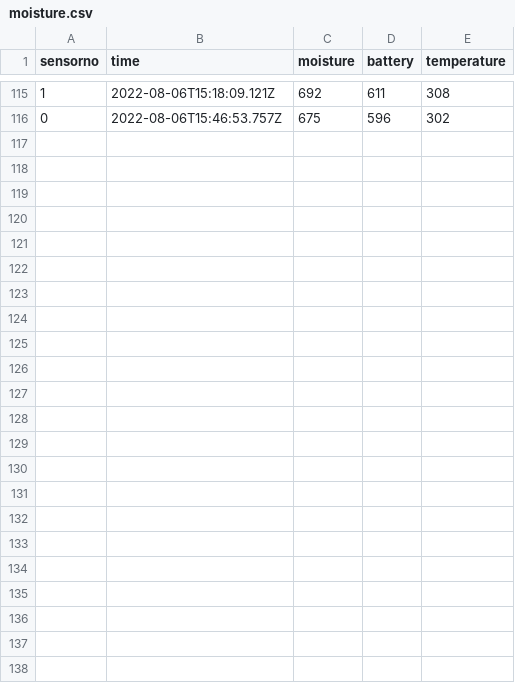
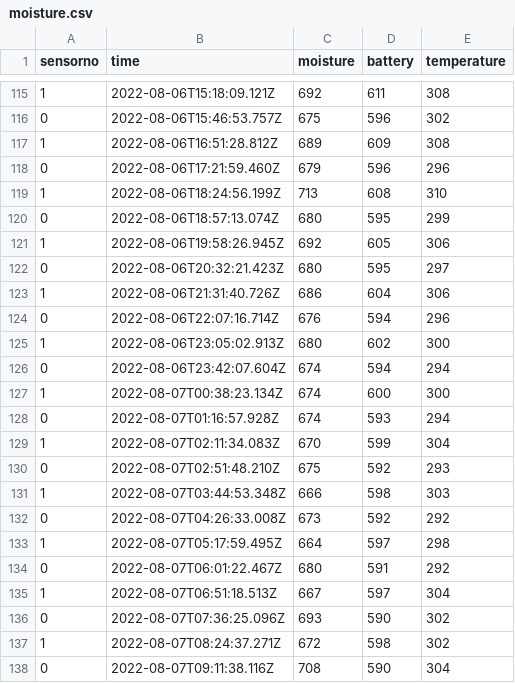
Before and after one commit to MrCybernetic/TimeLapseTomatoes, a CSV file: Code/WebSite/moisture.csv, drawn as a sheet; only a part is shown, gaps mark what is left out.

```diff
--- a/Code/WebSite/moisture.csv
+++ b/Code/WebSite/moisture.csv
@@ -116 +116,23 @@ sensorno,time,moisture,battery,temperature
 0,2022-08-06T15:46:53.757Z,675,596,302
+1,2022-08-06T16:51:28.812Z,689,609,308
+0,2022-08-06T17:21:59.460Z,679,596,296
+1,2022-08-06T18:24:56.199Z,713,608,310
+0,2022-08-06T18:57:13.074Z,680,595,299
+1,2022-08-06T19:58:26.945Z,692,605,306
+0,2022-08-06T20:32:21.423Z,680,595,297
+1,2022-08-06T21:31:40.726Z,686,604,306
+0,2022-08-06T22:07:16.714Z,676,594,296
+1,2022-08-06T23:05:02.913Z,680,602,300
+0,2022-08-06T23:42:07.604Z,674,594,294
+1,2022-08-07T00:38:23.134Z,674,600,300
+0,2022-08-07T01:16:57.928Z,674,593,294
+1,2022-08-07T02:11:34.083Z,670,599,304
+0,2022-08-07T02:51:48.210Z,675,592,293
+1,2022-08-07T03:44:53.348Z,666,598,303
+0,2022-08-07T04:26:33.008Z,673,592,292
+1,2022-08-07T05:17:59.495Z,664,597,298
+0,2022-08-07T06:01:22.467Z,680,591,292
+1,2022-08-07T06:51:18.513Z,667,597,304
+0,2022-08-07T07:36:25.096Z,693,590,302
+1,2022-08-07T08:24:37.271Z,672,598,302
+0,2022-08-07T09:11:38.116Z,708,590,304
```
Also changed, not shown: 5 other files.
